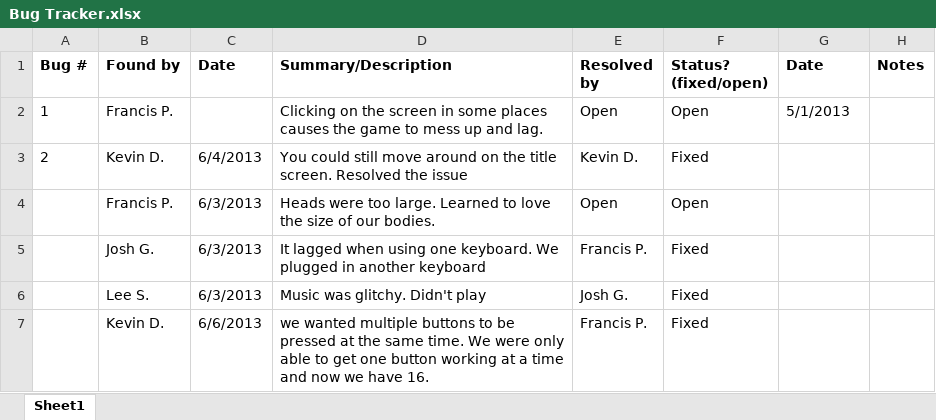
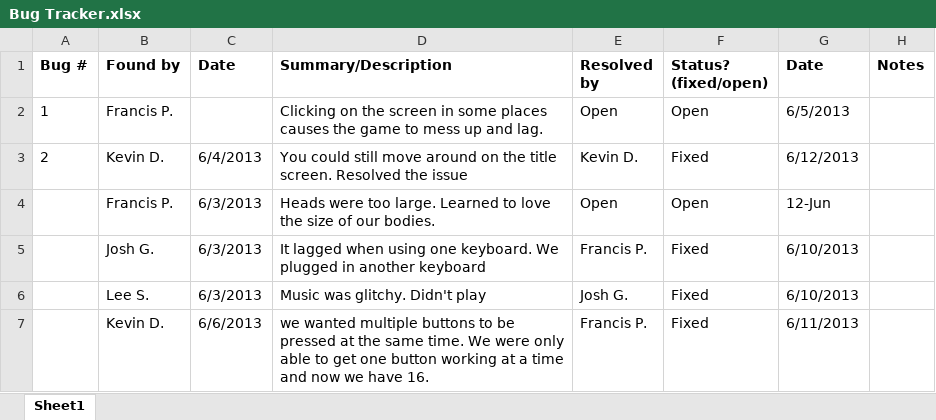
Before and after one commit to TheBrogrammers/proojeck-description, an Excel workbook: LeeVsTheWorld/Bug Tracker.xlsx, sheet Sheet1, drawn as a sheet; values as stored, in another font and other column widths than the file's, no borders; the diff names each change by its address in the sheet, - before the commit and + after, or states it on an @@ line.

```diff
--- a/LeeVsTheWorld/Bug Tracker.xlsx (sheet Sheet1)
+++ b/LeeVsTheWorld/Bug Tracker.xlsx (sheet Sheet1)
-G2 (Date): 5/1/2013
+G2 (Date): 6/5/2013
-G3 (Date): (empty)
+G3 (Date): 6/12/2013
-G4 (Date): (empty)
+G4 (Date): 12-Jun
-G5:G6 (Date): (empty)
+G5:G6 (Date): 6/10/2013
-G7 (Date): (empty)
+G7 (Date): 6/11/2013
```
Also changed, not shown: 4 other files.
